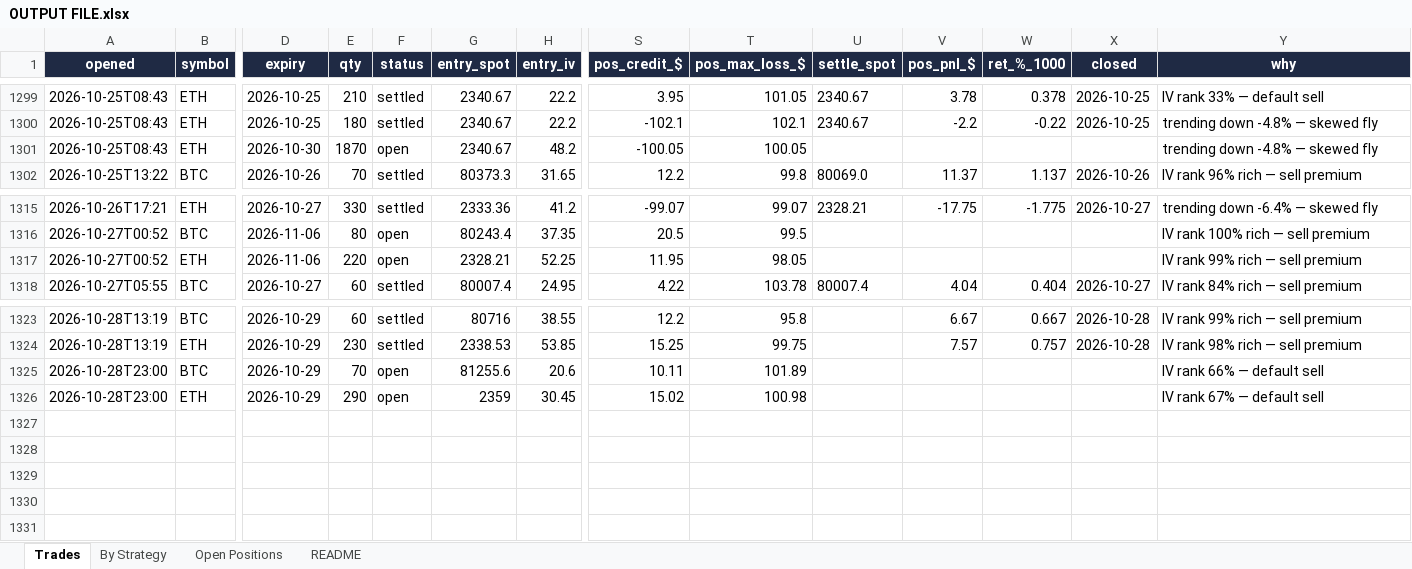
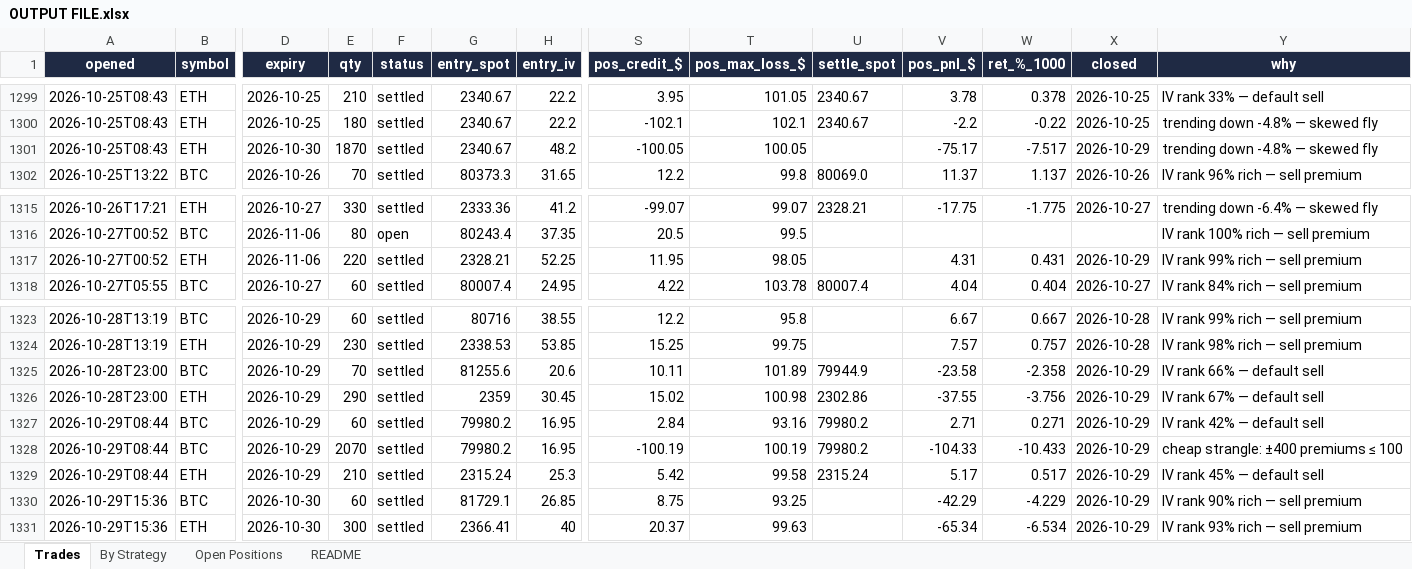
Before and after one commit to Ayushtambi2011/deltahedge-bot, an Excel workbook: OUTPUT FILE.xlsx, sheet Trades, drawn as a sheet; only a part is shown, gaps mark what is left out; values as stored, in another font and other column widths than the file's, no borders; rows hold the shown columns only; the diff names each change by its address in the sheet, - before the commit and + after, or states it on an @@ line.

```diff
--- a/OUTPUT FILE.xlsx (sheet Trades)
+++ b/OUTPUT FILE.xlsx (sheet Trades)
-F1301 (status): open
+F1301 (status): settled
-V1301 (pos_pnl_$): (empty)
+V1301 (pos_pnl_$): -75.17
-W1301 (ret_%_1000): (empty)
+W1301 (ret_%_1000): -7.517
-X1301 (closed): (empty)
+X1301 (closed): 2026-10-29
-F1317 (status): open
+F1317 (status): settled
-V1317 (pos_pnl_$): (empty)
+V1317 (pos_pnl_$): 4.31
-W1317 (ret_%_1000): (empty)
+W1317 (ret_%_1000): 0.431
-X1317 (closed): (empty)
+X1317 (closed): 2026-10-29
-F1325:F1326 (status): open
+F1325:F1326 (status): settled
-U1325 (settle_spot): (empty)
+U1325 (settle_spot): 79944.9
-V1325 (pos_pnl_$): (empty)
+V1325 (pos_pnl_$): -23.58
-W1325 (ret_%_1000): (empty)
+W1325 (ret_%_1000): -2.358
-X1325:X1326 (closed): (empty)
+X1325:X1326 (closed): 2026-10-29
-U1326 (settle_spot): (empty)
+U1326 (settle_spot): 2302.86
-V1326 (pos_pnl_$): (empty)
+V1326 (pos_pnl_$): -37.55
-W1326 (ret_%_1000): (empty)
+W1326 (ret_%_1000): -3.756
+row 1327: 2026-10-29T08:44 | BTC | 2026-10-29 | 60 | settled | 79980.2 | 16.95 | 2.84 | 93.16 | 79980.2 | 2.71 | 0.271 | 2026-10-29 | IV rank 42% — default sell
+row 1328: 2026-10-29T08:44 | BTC | 2026-10-29 | 2070 | settled | 79980.2 | 16.95 | -100.19 | 100.19 | 79980.2 | -104.33 | -10.433 | 2026-10-29 | cheap strangle: ±400 premiums ≤ 100
+row 1329: 2026-10-29T08:44 | ETH | 2026-10-29 | 210 | settled | 2315.24 | 25.3 | 5.42 | 99.58 | 2315.24 | 5.17 | 0.517 | 2026-10-29 | IV rank 45% — default sell
+row 1330: 2026-10-29T15:36 | BTC | 2026-10-30 | 60 | settled | 81729.1 | 26.85 | 8.75 | 93.25 |  | -42.29 | -4.229 | 2026-10-29 | IV rank 90% rich — sell premium
+row 1331: 2026-10-29T15:36 | ETH | 2026-10-30 | 300 | settled | 2366.41 | 40 | 20.37 | 99.63 |  | -65.34 | -6.534 | 2026-10-29 | IV rank 93% rich — sell premium
```
Also changed, not shown: sheet Open Positions, sheet By Strategy, sheet README, 1 other file.
